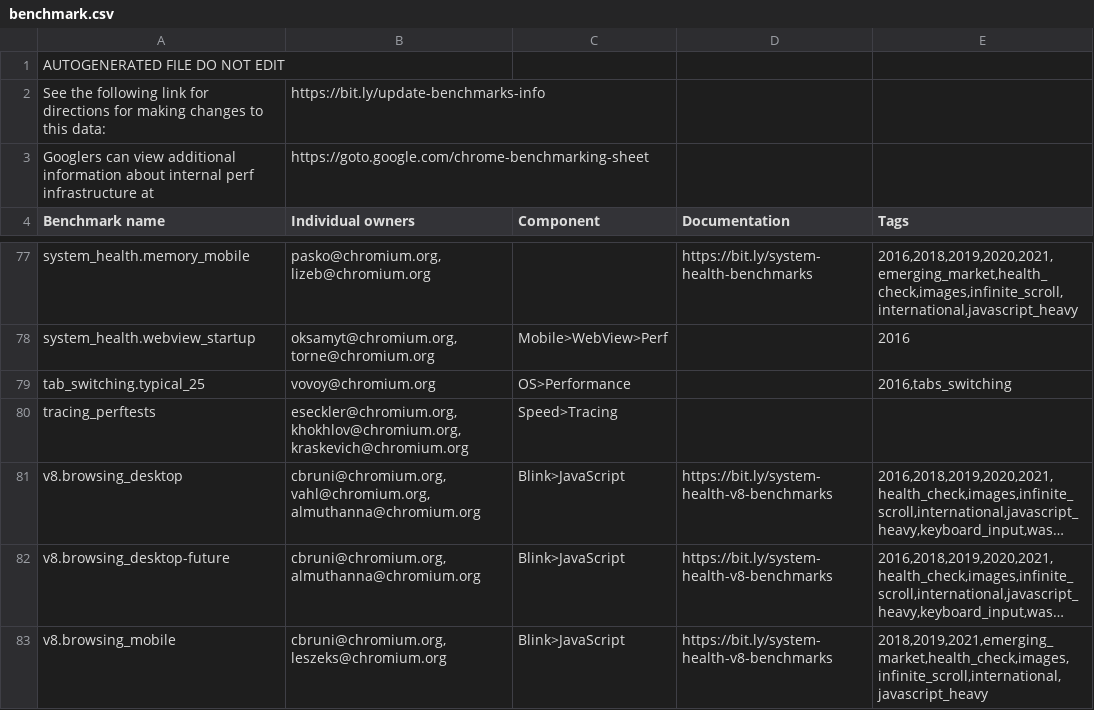
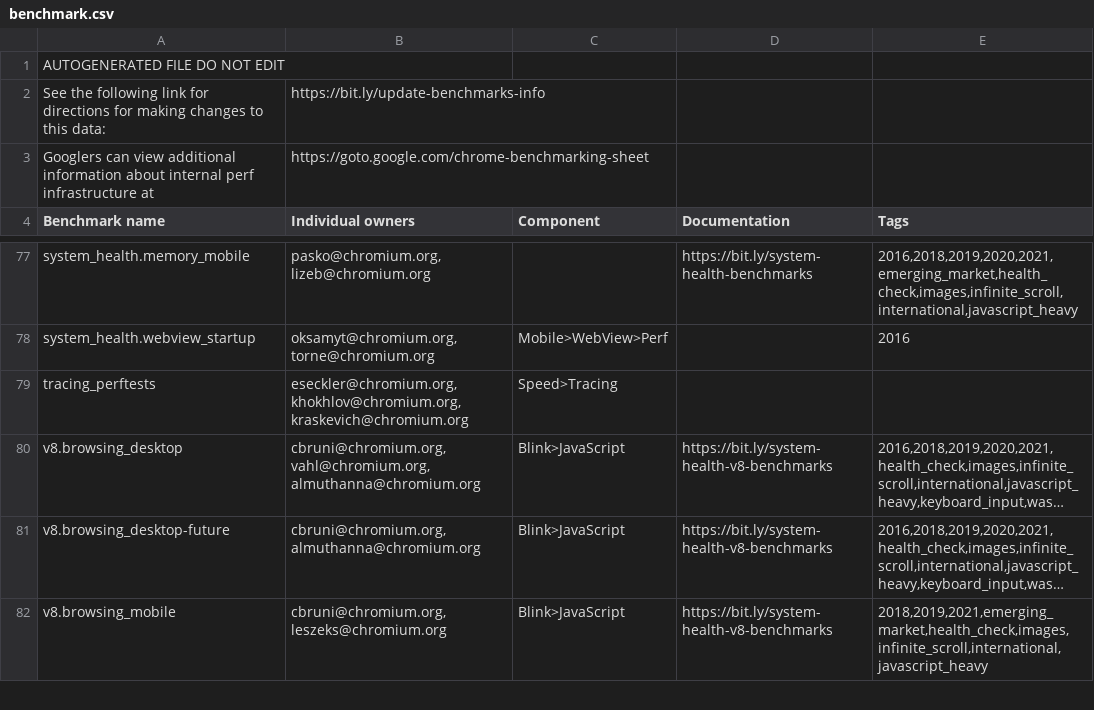
Before and after one commit to chromium-full-mirror/chromium_src_tools_perf, a CSV file: benchmark.csv, drawn as a sheet; only a part is shown, gaps mark what is left out; long unchanged cells end in …; the diff names each change by its address in the sheet, - before the commit and + after, or states it on an @@ line.

Commit message:
Remove tab_switching benchmark
tab_switching benchmark is flaky and is disabled on most platforms.

Bug: 1305063
Change-Id: I02ad1fd1995d2b18f45c35fc35462142bee4b11e
Reviewed-on: https://chromium-review.googlesource.com/c/chromium/src/+/4666402
Commit-Queue: Vovo Yang <vovoy@chromium.org>
Reviewed-by: John Chen <johnchen@chromium.org>
Cr-Commit-Position: refs/heads/main@{#1166217}
NOKEYCHECK=True
GitOrigin-RevId: b5568e9c2ef95d64502b132bda928bae36cebb14

```diff
--- a/benchmark.csv
+++ b/benchmark.csv
-row 79: tab_switching.typical_25 | vovoy@chromium.org | OS>Performance |  | 2016,tabs_switching
```
Also changed, not shown: 32 other files.
